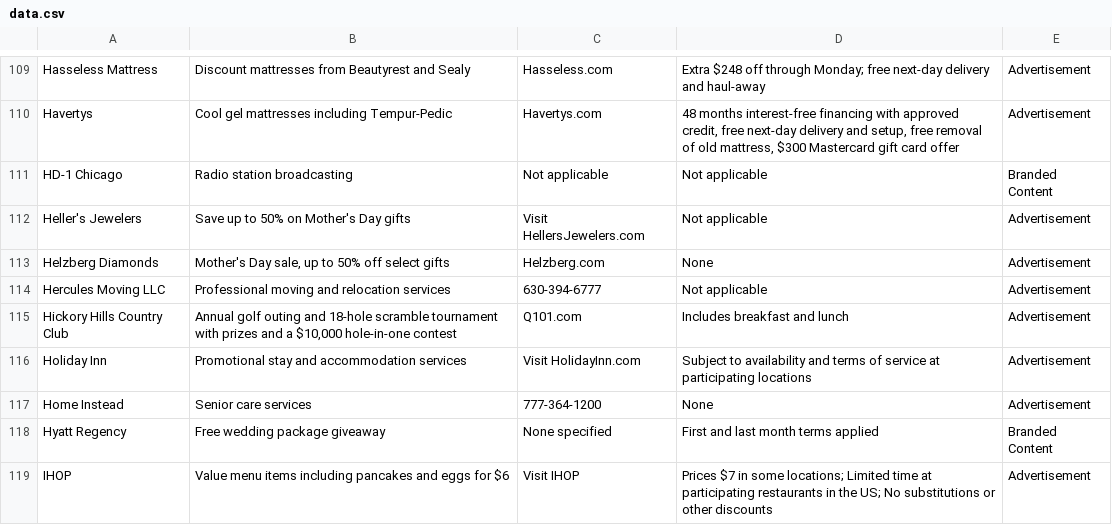
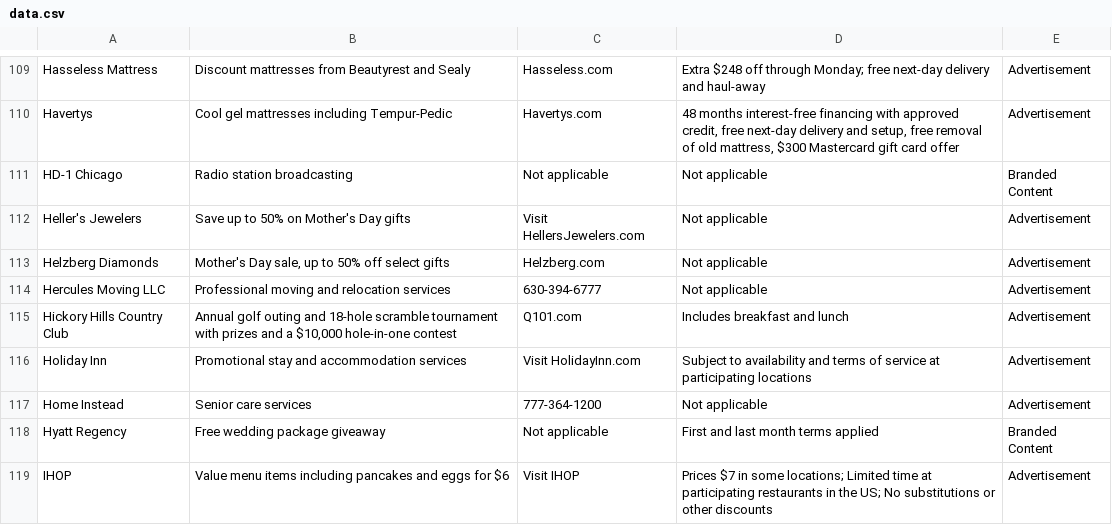
Before and after one commit to MATR-Technologies/ReplayAdsViewer, a CSV file: data.csv, drawn as a sheet; only a part is shown, gaps mark what is left out; the diff covers the shown part only.

Commit message:
Auto-update CSV data

```diff
--- a/data.csv
+++ b/data.csv
@@ -112,3 +112,3 @@
 "Heller's Jewelers","Save up to 50% on Mother's Day gifts","Visit HellersJewelers.com","Not applicable","Advertisement"
-"Helzberg Diamonds","Mother's Day sale, up to 50% off select gifts","Helzberg.com","None","Advertisement"
+"Helzberg Diamonds","Mother's Day sale, up to 50% off select gifts","Helzberg.com","Not applicable","Advertisement"
 "Hercules Moving LLC","Professional moving and relocation services","630-394-6777","Not applicable","Advertisement"
@@ -116,4 +116,4 @@
 "Holiday Inn","Promotional stay and accommodation services","Visit HolidayInn.com","Subject to availability and terms of service at participating locations","Advertisement"
-"Home Instead","Senior care services","777-364-1200","None","Advertisement"
-"Hyatt Regency","Free wedding package giveaway","None specified","First and last month terms applied","Branded Content"
+"Home Instead","Senior care services","777-364-1200","Not applicable","Advertisement"
+"Hyatt Regency","Free wedding package giveaway","Not applicable","First and last month terms applied","Branded Content"
 "IHOP","Value menu items including pancakes and eggs for $6","Visit IHOP","Prices $7 in some locations; Limited time at participating restaurants in the US; No substitutions or other discounts","Advertisement"
```
Also changed, not shown: 30 edited cells elsewhere in this file.
